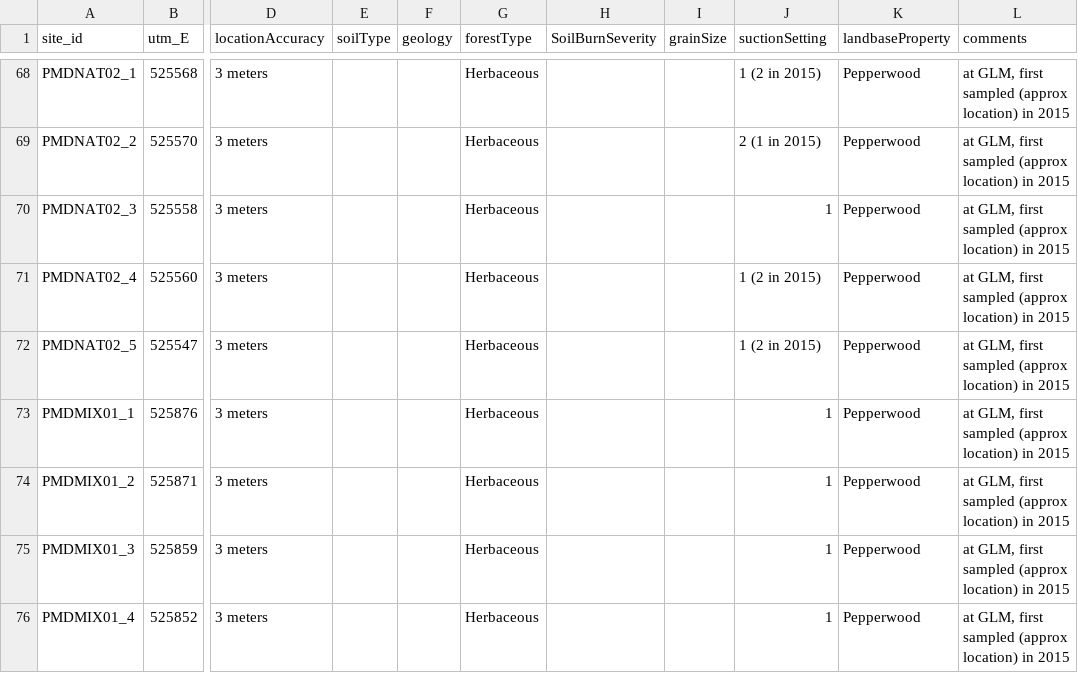
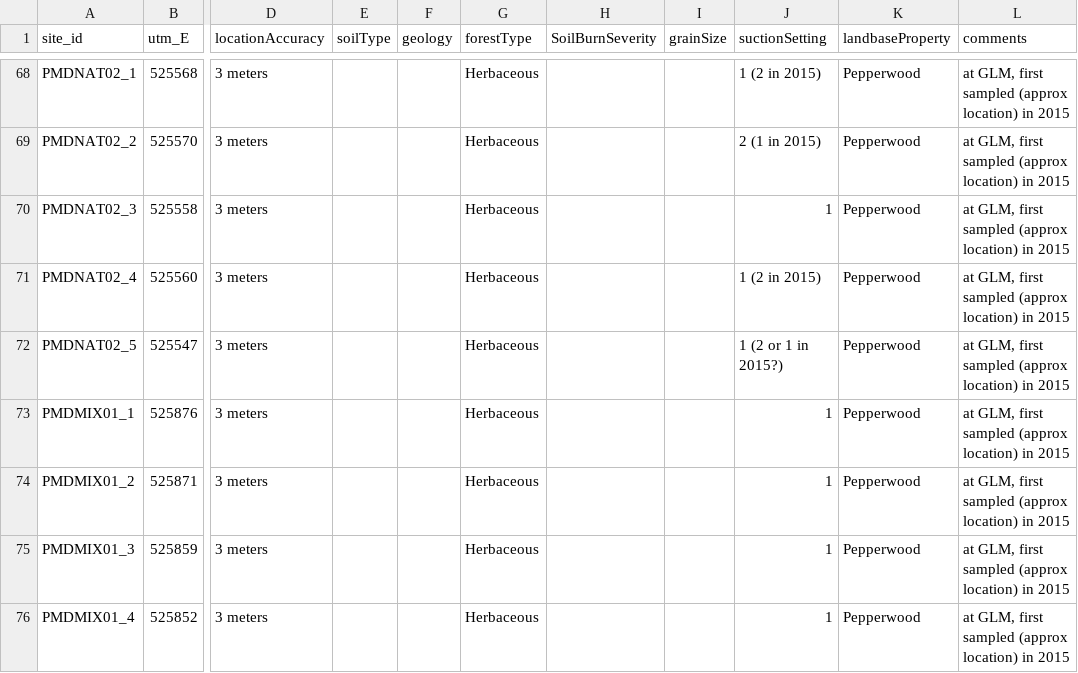
Before and after one commit to CelesteDodge/W, a CSV file: PMD/siteAttributes.csv, drawn as a sheet; only a part is shown, gaps mark what is left out; the diff names each change by its address in the sheet, - before the commit and + after, or states it on an @@ line.

```diff
--- a/PMD/siteAttributes.csv
+++ b/PMD/siteAttributes.csv
-J72 (suctionSetting): 1 (2 in 2015)
+J72 (suctionSetting): 1 (2 or 1 in 2015?)
```
Also changed, not shown: PMD/raw/2015_surveys.csv, PMD/surveys.csv, 2 other files.
